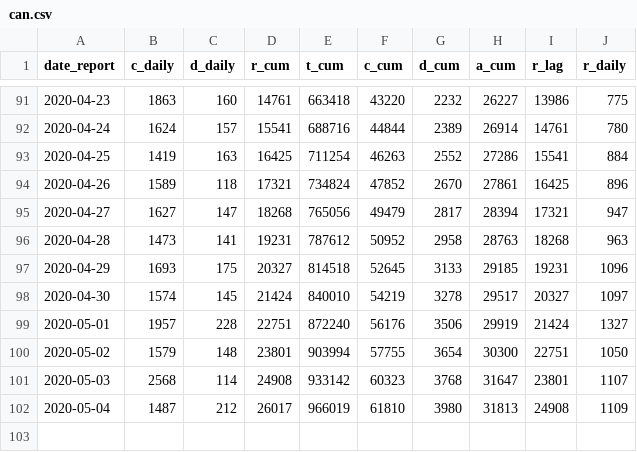
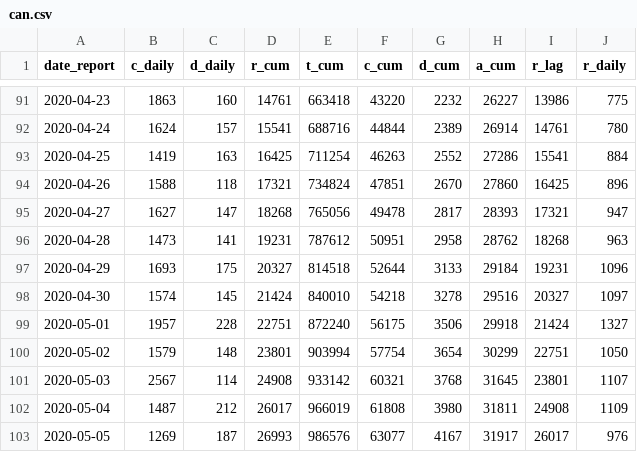
Before and after one commit to Kuan-Liu/canada_dash, a CSV file: docs/data/can.csv, drawn as a sheet; only a part is shown, gaps mark what is left out.

```diff
--- a/docs/data/can.csv
+++ b/docs/data/can.csv
@@ -93,10 +93,11 @@
 2020-04-25,1419,163,16425,711254,46263,2552,27286,15541,884
-2020-04-26,1589,118,17321,734824,47852,2670,27861,16425,896
-2020-04-27,1627,147,18268,765056,49479,2817,28394,17321,947
-2020-04-28,1473,141,19231,787612,50952,2958,28763,18268,963
-2020-04-29,1693,175,20327,814518,52645,3133,29185,19231,1096
-2020-04-30,1574,145,21424,840010,54219,3278,29517,20327,1097
-2020-05-01,1957,228,22751,872240,56176,3506,29919,21424,1327
-2020-05-02,1579,148,23801,903994,57755,3654,30300,22751,1050
-2020-05-03,2568,114,24908,933142,60323,3768,31647,23801,1107
-2020-05-04,1487,212,26017,966019,61810,3980,31813,24908,1109
+2020-04-26,1588,118,17321,734824,47851,2670,27860,16425,896
+2020-04-27,1627,147,18268,765056,49478,2817,28393,17321,947
+2020-04-28,1473,141,19231,787612,50951,2958,28762,18268,963
+2020-04-29,1693,175,20327,814518,52644,3133,29184,19231,1096
+2020-04-30,1574,145,21424,840010,54218,3278,29516,20327,1097
+2020-05-01,1957,228,22751,872240,56175,3506,29918,21424,1327
+2020-05-02,1579,148,23801,903994,57754,3654,30299,22751,1050
+2020-05-03,2567,114,24908,933142,60321,3768,31645,23801,1107
+2020-05-04,1487,212,26017,966019,61808,3980,31811,24908,1109
+2020-05-05,1269,187,26993,986576,63077,4167,31917,26017,976
```
Also changed, not shown: docs/data/can_p.csv, docs/data/df_trajectory.csv, 4 other files.
